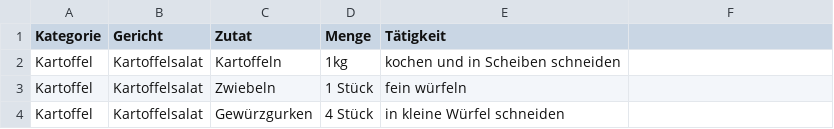
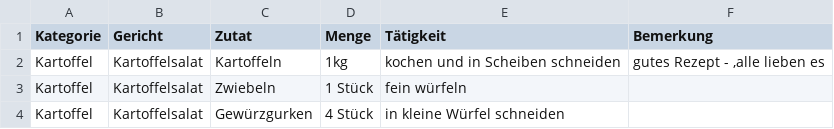
Before and after one commit to chincherpa/recipes-box, a CSV file: rezepte.csv, drawn as a sheet; only a part is shown; the diff names each change by its address in the sheet, - before the commit and + after, or states it on an @@ line.

```diff
--- a/rezepte.csv
+++ b/rezepte.csv
-F1: (empty)
+F1: Bemerkung
-F2 (Bemerkung): (empty)
+F2 (Bemerkung): gutes Rezept - ,alle lieben es
```
Also changed, not shown: 4 other files.
